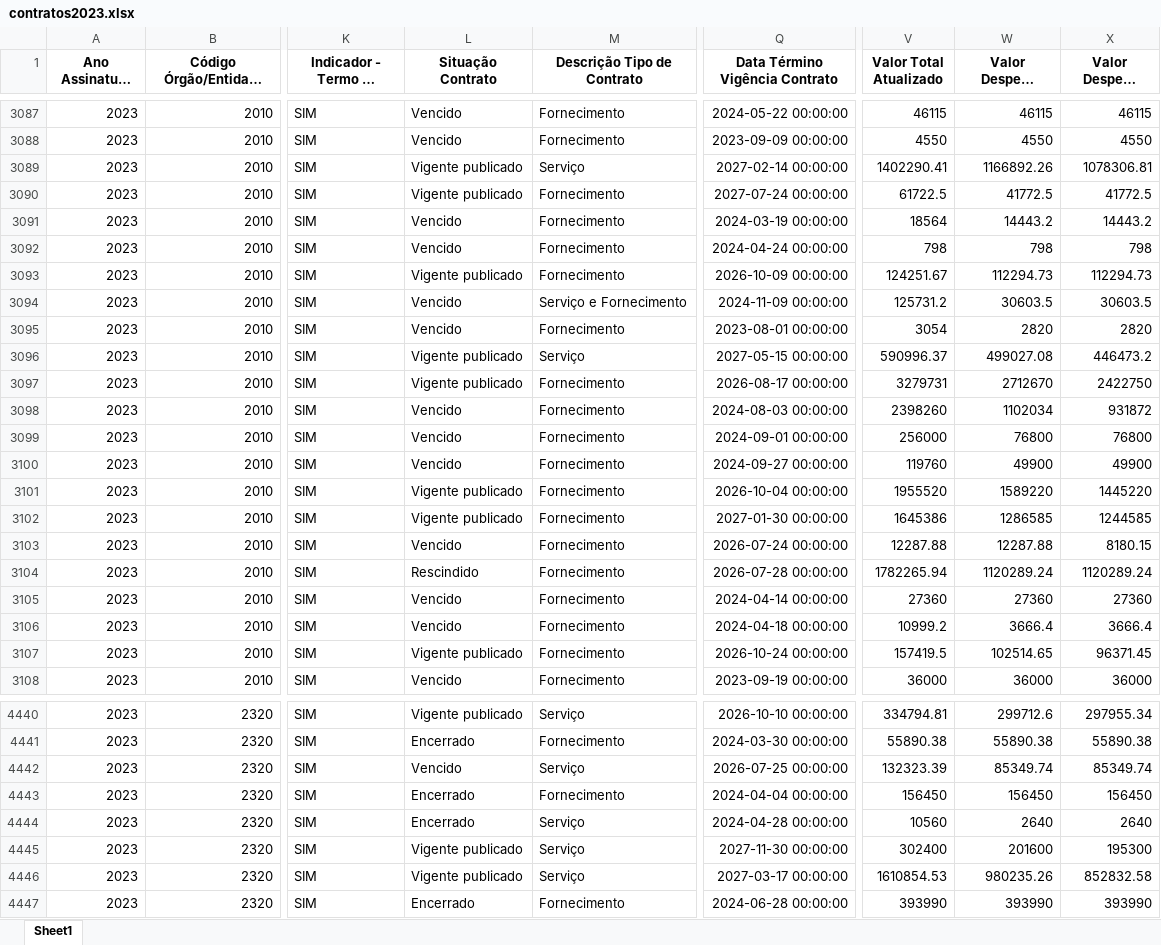
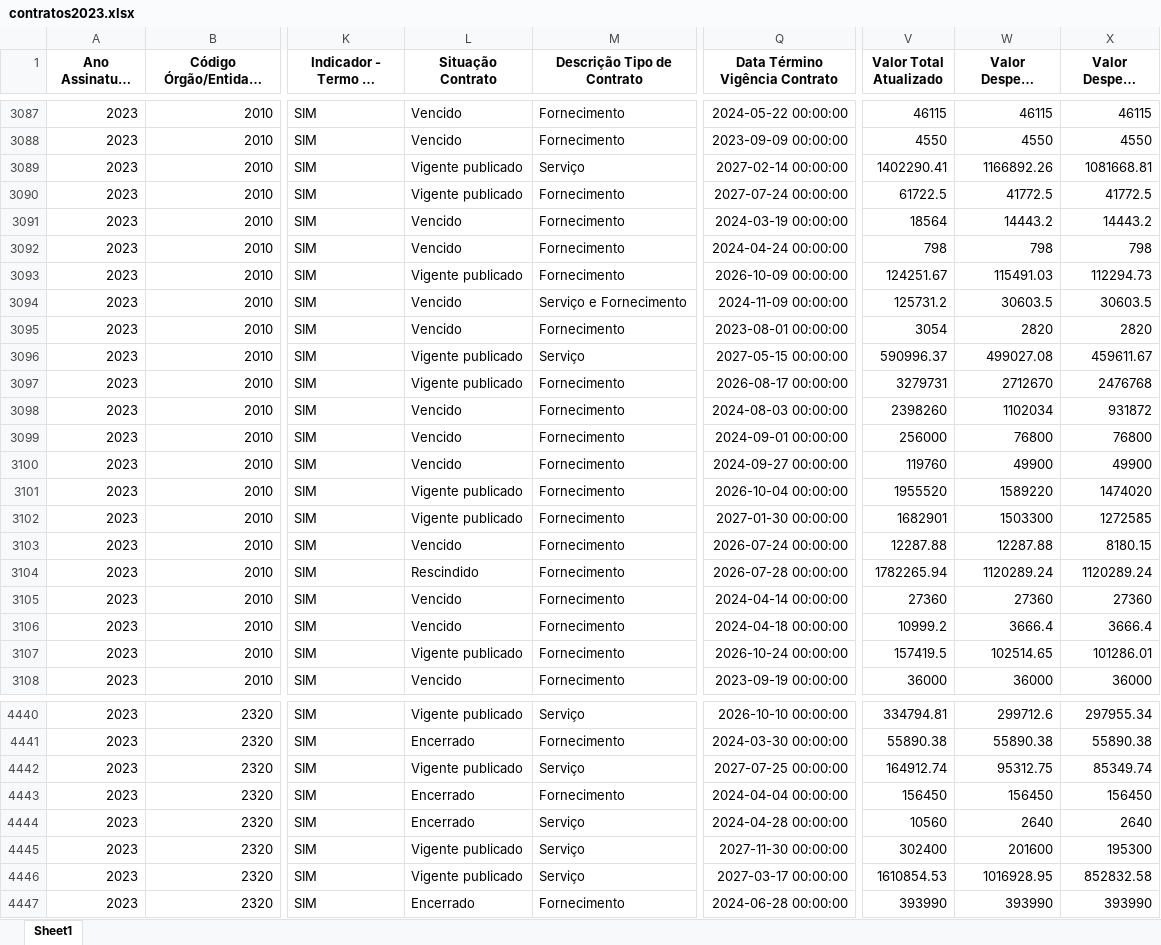
Before and after one commit to transparencia-mg/portal_contratos, an Excel workbook: upload/contratos2023.xlsx, sheet Sheet1, drawn as a sheet; only a part is shown, gaps mark what is left out; long unchanged cells end in …; values as stored, in another font and other column widths than the file's, no borders; the diff covers the shown part only; the diff names each change by its address in the sheet, - before the commit and + after, or states it on an @@ line.

```diff
--- a/upload/contratos2023.xlsx (sheet Sheet1)
+++ b/upload/contratos2023.xlsx (sheet Sheet1)
-X3089 (Valor Despesa Liquidada): 1078306.81
+X3089 (Valor Despesa Liquidada): 1081668.81
-W3093 (Valor Despesa Empenhada): 112294.73
+W3093 (Valor Despesa Empenhada): 115491.03
-X3096 (Valor Despesa Liquidada): 446473.2
+X3096 (Valor Despesa Liquidada): 459611.67
-X3097 (Valor Despesa Liquidada): 2422750
+X3097 (Valor Despesa Liquidada): 2476768
-X3101 (Valor Despesa Liquidada): 1445220
+X3101 (Valor Despesa Liquidada): 1474020
-V3102 (Valor Total Atualizado): 1645386
+V3102 (Valor Total Atualizado): 1682901
-W3102 (Valor Despesa Empenhada): 1286585
+W3102 (Valor Despesa Empenhada): 1503300
-X3102 (Valor Despesa Liquidada): 1244585
+X3102 (Valor Despesa Liquidada): 1272585
-X3107 (Valor Despesa Liquidada): 96371.45
+X3107 (Valor Despesa Liquidada): 101286.01
-L4442 (Situação Contrato): Vencido
+L4442 (Situação Contrato): Vigente publicado
-Q4442 (Data Término Vigência Contrato): 2026-07-25 00:00:00
+Q4442 (Data Término Vigência Contrato): 2027-07-25 00:00:00
-V4442 (Valor Total Atualizado): 132323.39
+V4442 (Valor Total Atualizado): 164912.74
-W4442 (Valor Despesa Empenhada): 85349.74
+W4442 (Valor Despesa Empenhada): 95312.75
-W4446 (Valor Despesa Empenhada): 980235.26
+W4446 (Valor Despesa Empenhada): 1016928.95
```
Also changed, not shown: 221 edited cells elsewhere in this sheet, upload/contratos2022.xlsx, upload/contratos2024.xlsx, 7 other files.
